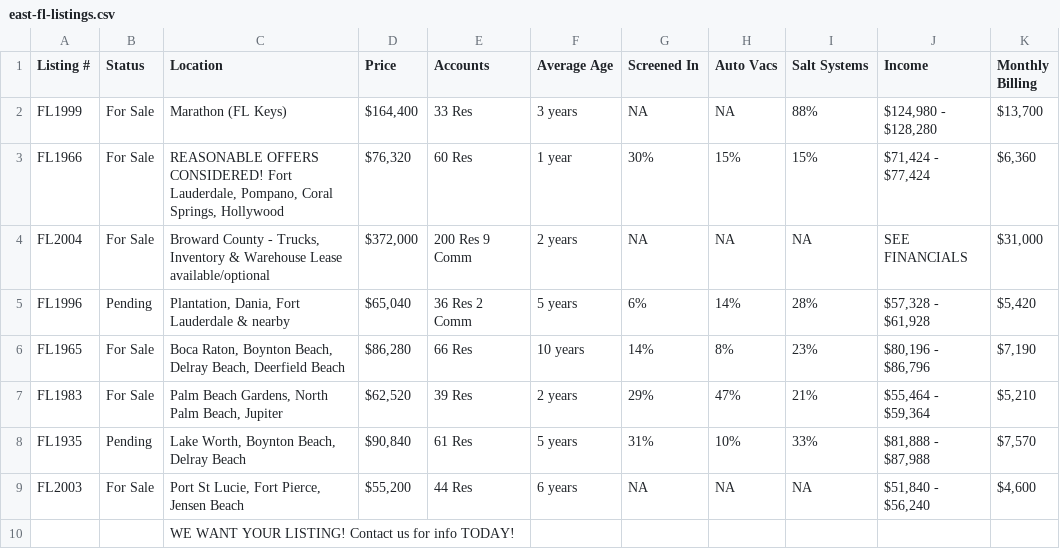
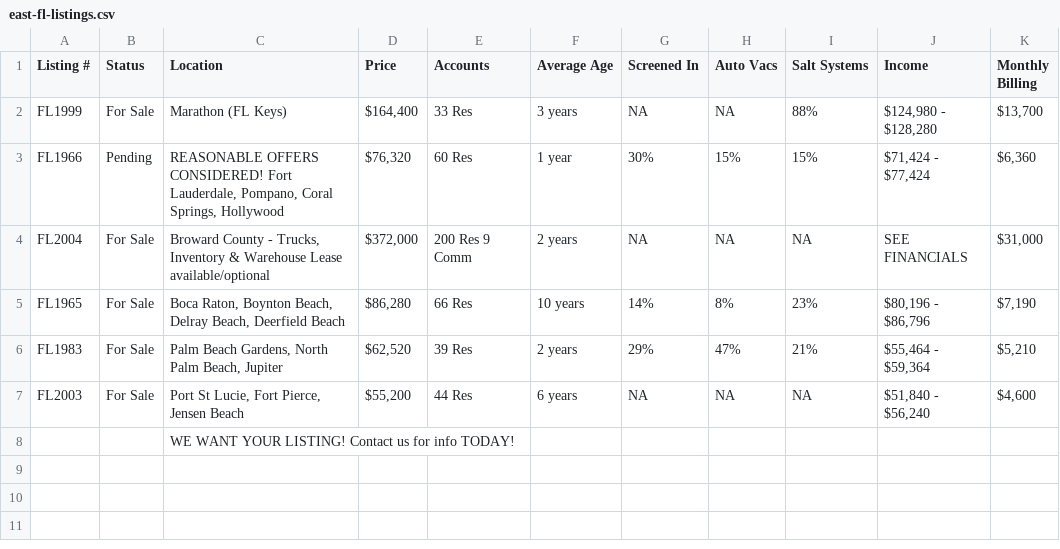
Before and after one commit to cyborgrob/pool-route-mirror, a CSV file: east-fl-listings.csv, drawn as a sheet.

```diff
--- a/east-fl-listings.csv
+++ b/east-fl-listings.csv
@@ -2,8 +2,6 @@ Listing #,Status,Location,Price,Accounts,Average Age,Screened In,Auto Vacs,Salt
 FL1999,For Sale,Marathon (FL Keys),"$164,400",33 Res,3 years,NA,NA,88%,"$124,980 - $128,280","$13,700"
-FL1966,For Sale,"REASONABLE OFFERS CONSIDERED!                                                    Fort Lauderdale, Pompano, Coral Springs, Hollywood","$76,320",60 Res,1 year,30%,15%,15%,"$71,424 - $77,424","$6,360"
+FL1966,Pending,"REASONABLE OFFERS CONSIDERED!                                                    Fort Lauderdale, Pompano, Coral Springs, Hollywood","$76,320",60 Res,1 year,30%,15%,15%,"$71,424 - $77,424","$6,360"
 FL2004,For Sale,"Broward County - Trucks, Inventory & Warehouse Lease available/optional","$372,000",200 Res            9 Comm,2 years,NA,NA,NA,SEE FINANCIALS,"$31,000"
-FL1996,Pending,"Plantation, Dania, Fort Lauderdale & nearby","$65,040",36 Res      2 Comm,5 years,6%,14%,28%,"$57,328 - $61,928","$5,420"
 FL1965,For Sale,"Boca Raton, Boynton Beach, Delray Beach, Deerfield Beach","$86,280",66 Res,10 years,14%,8%,23%,"$80,196 - $86,796","$7,190"
 FL1983,For Sale,"Palm Beach Gardens, North Palm Beach, Jupiter","$62,520",39 Res,2 years,29%,47%,21%,"$55,464 - $59,364","$5,210"
-FL1935,Pending,"Lake Worth, Boynton Beach, Delray Beach","$90,840",61 Res,5 years,31%,10%,33%,"$81,888 - $87,988","$7,570"
 FL2003,For Sale,"Port St Lucie, Fort Pierce, Jensen Beach","$55,200",44 Res,6 years,NA,NA,NA,"$51,840 - $56,240","$4,600"
```
